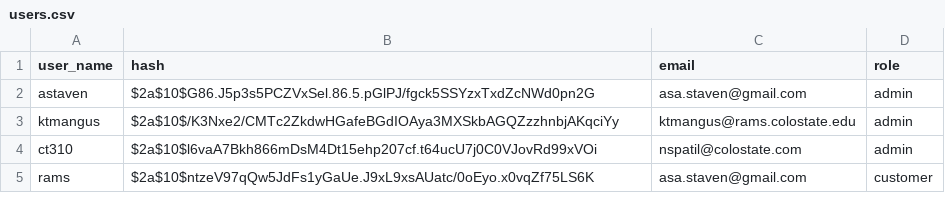
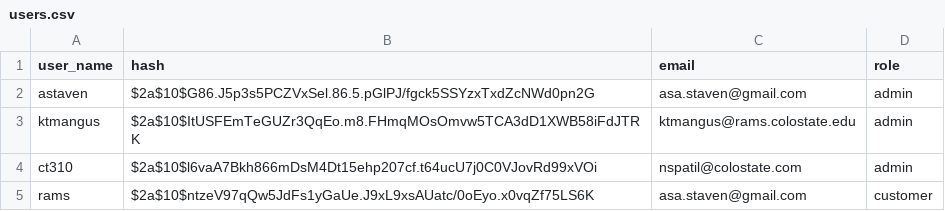
Before and after one commit to teamfor10/CT310Proj2, a CSV file: users.csv, drawn as a sheet.

```diff
--- a/users.csv
+++ b/users.csv
@@ -2,3 +2,3 @@ user_name,hash,email,role
 astaven,$2a$10$G86.J5p3s5PCZVxSel.86.5.pGlPJ/fgck5SSYzxTxdZcNWd0pn2G,asa.staven@gmail.com,admin
-ktmangus,$2a$10$/K3Nxe2/CMTc2ZkdwHGafeBGdIOAya3MXSkbAGQZzzhnbjAKqciYy,ktmangus@rams.colostate.edu,admin
+ktmangus,$2a$10$ItUSFEmTeGUZr3QqEo.m8.FHmqMOsOmvw5TCA3dD1XWB58iFdJTRK,ktmangus@rams.colostate.edu,admin
 ct310,$2a$10$l6vaA7Bkh866mDsM4Dt15ehp207cf.t64ucU7j0C0VJovRd99xVOi,nspatil@colostate.com,admin
```
Also changed, not shown: 1 other file.
